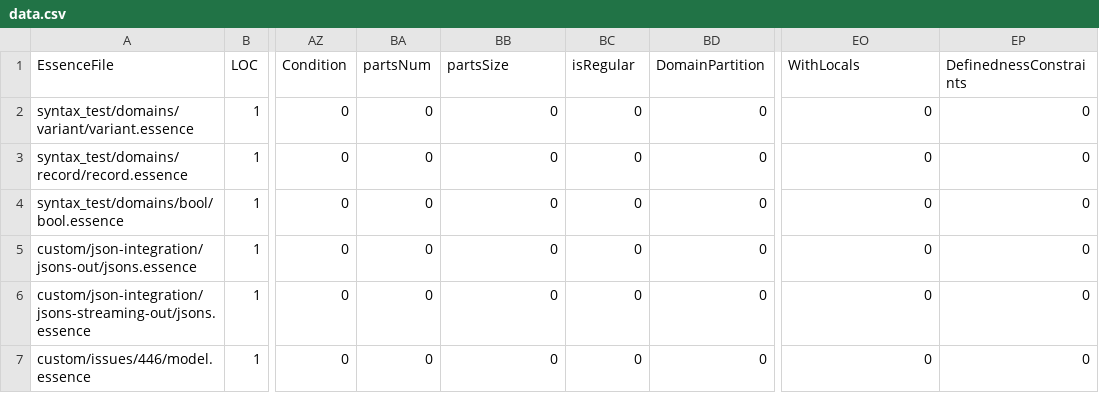
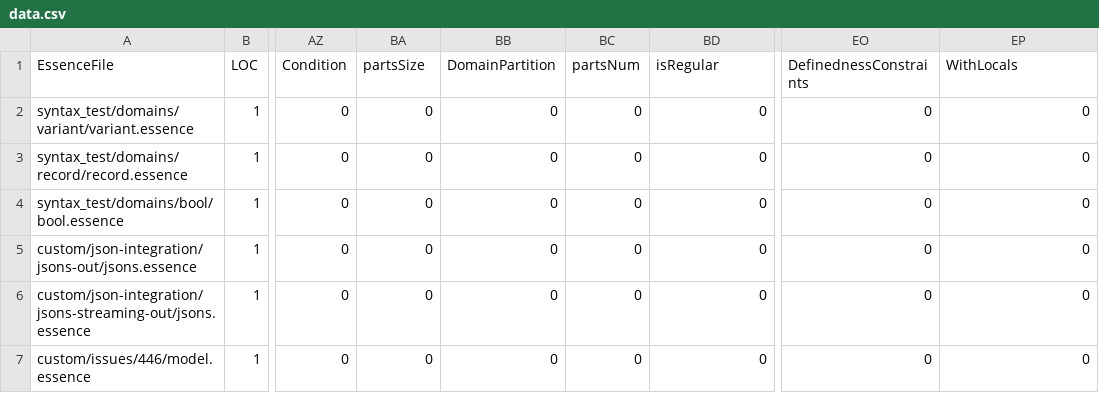
Before and after one commit to leiamcalisteryoung/conjure-oxide, a CSV file: tools/essence-feature-usage-stats/data.csv, drawn as a sheet; only a part is shown, gaps mark what is left out; the diff names each change by its address in the sheet, - before the commit and + after, or states it on an @@ line.

Commit message:
Actions: Deploy the essence features usage table 🚀

```diff
--- a/tools/essence-feature-usage-stats/data.csv
+++ b/tools/essence-feature-usage-stats/data.csv
-BA1: partsNum
+BA1: partsSize
-BB1: partsSize
+BB1: DomainPartition
-BC1: isRegular
+BC1: partsNum
-BD1: DomainPartition
+BD1: isRegular
-EO1: WithLocals
+EO1: DefinednessConstraints
-EP1: DefinednessConstraints
+EP1: WithLocals
```
Also changed, not shown: 1 other file.
